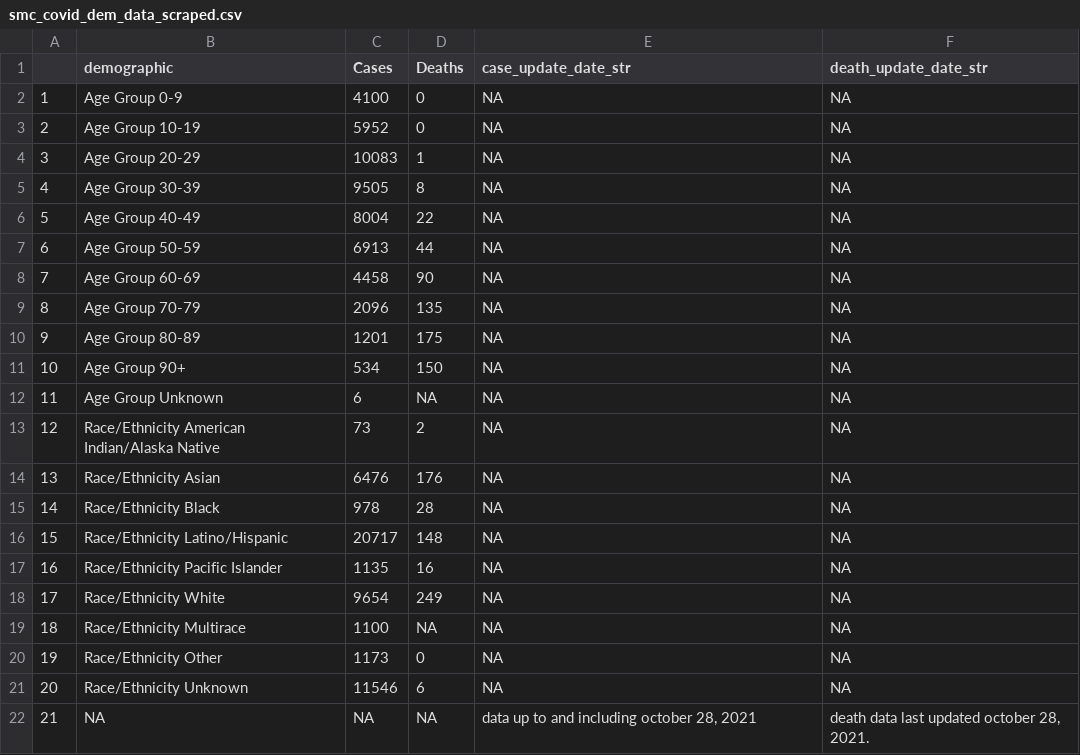
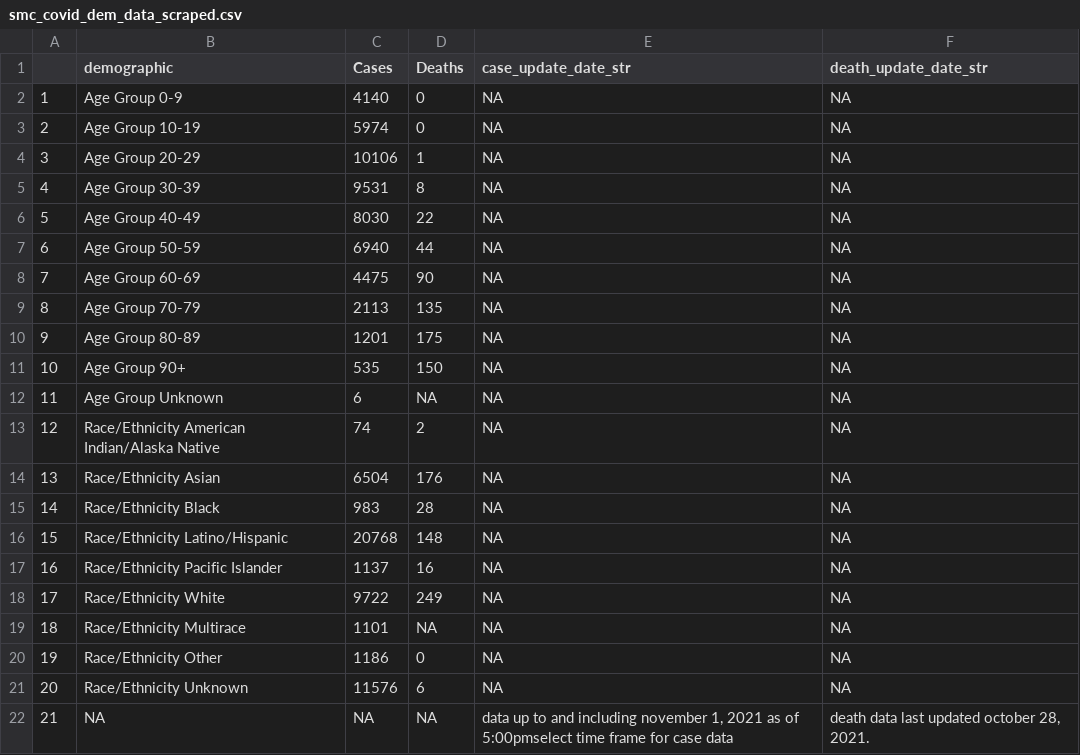
Before and after one commit to stanfordfuturebay/stanfordfuturebay.github.io, a CSV file: covid19/smc_covid_dem_data_scraped.csv, drawn as a sheet.

```diff
--- a/covid19/smc_covid_dem_data_scraped.csv
+++ b/covid19/smc_covid_dem_data_scraped.csv
@@ -1,22 +1,22 @@
 "","demographic","Cases","Deaths","case_update_date_str","death_update_date_str"
-"1","Age Group 0-9","4100","0",NA,NA
-"2","Age Group 10-19","5952","0",NA,NA
-"3","Age Group 20-29","10083","1",NA,NA
-"4","Age Group 30-39","9505","8",NA,NA
-"5","Age Group 40-49","8004","22",NA,NA
-"6","Age Group 50-59","6913","44",NA,NA
-"7","Age Group 60-69","4458","90",NA,NA
-"8","Age Group 70-79","2096","135",NA,NA
+"1","Age Group 0-9","4140","0",NA,NA
+"2","Age Group 10-19","5974","0",NA,NA
+"3","Age Group 20-29","10106","1",NA,NA
+"4","Age Group 30-39","9531","8",NA,NA
+"5","Age Group 40-49","8030","22",NA,NA
+"6","Age Group 50-59","6940","44",NA,NA
+"7","Age Group 60-69","4475","90",NA,NA
+"8","Age Group 70-79","2113","135",NA,NA
 "9","Age Group 80-89","1201","175",NA,NA
-"10","Age Group 90+","534","150",NA,NA
+"10","Age Group 90+","535","150",NA,NA
 "11","Age Group Unknown","6",NA,NA,NA
-"12","Race/Ethnicity  American Indian/Alaska Native","73","2",NA,NA
-"13","Race/Ethnicity  Asian","6476","176",NA,NA
-"14","Race/Ethnicity  Black","978","28",NA,NA
-"15","Race/Ethnicity  Latino/Hispanic","20717","148",NA,NA
-"16","Race/Ethnicity  Pacific Islander","1135","16",NA,NA
-"17","Race/Ethnicity  White","9654","249",NA,NA
-"18","Race/Ethnicity Multirace","1100",NA,NA,NA
-"19","Race/Ethnicity Other","1173","0",NA,NA
-"20","Race/Ethnicity Unknown","11546","6",NA,NA
-"21",NA,NA,NA,"data up to and including october 28, 2021","death data last updated october 28, 2021."
+"12","Race/Ethnicity  American Indian/Alaska Native","74","2",NA,NA
+"13","Race/Ethnicity  Asian","6504","176",NA,NA
+"14","Race/Ethnicity  Black","983","28",NA,NA
+"15","Race/Ethnicity  Latino/Hispanic","20768","148",NA,NA
+"16","Race/Ethnicity  Pacific Islander","1137","16",NA,NA
+"17","Race/Ethnicity  White","9722","249",NA,NA
+"18","Race/Ethnicity Multirace","1101",NA,NA,NA
+"19","Race/Ethnicity Other","1186","0",NA,NA
+"20","Race/Ethnicity Unknown","11576","6",NA,NA
+"21",NA,NA,NA,"data up to and including november 1, 2021 as of 5:00pmselect time frame for case data","death data last updated october 28, 2021."
```
Also changed, not shown: covid19/smc_cases_scraped.csv, covid19/smc_tests_scraped.csv, 1 other file.
